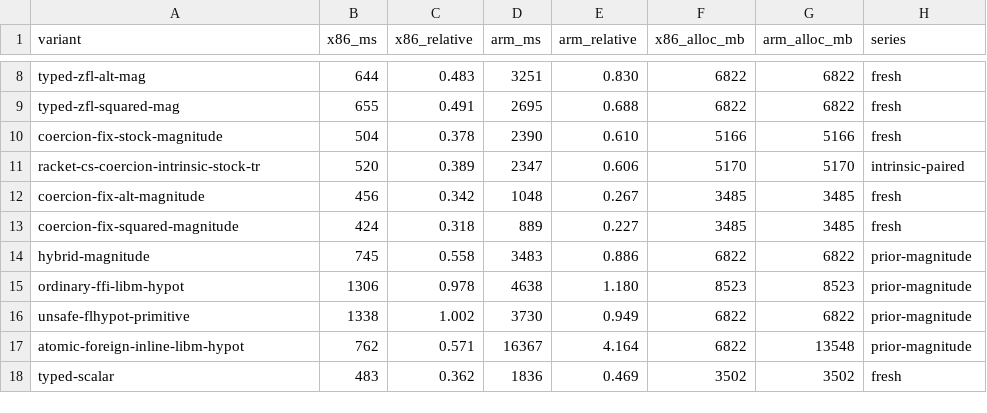
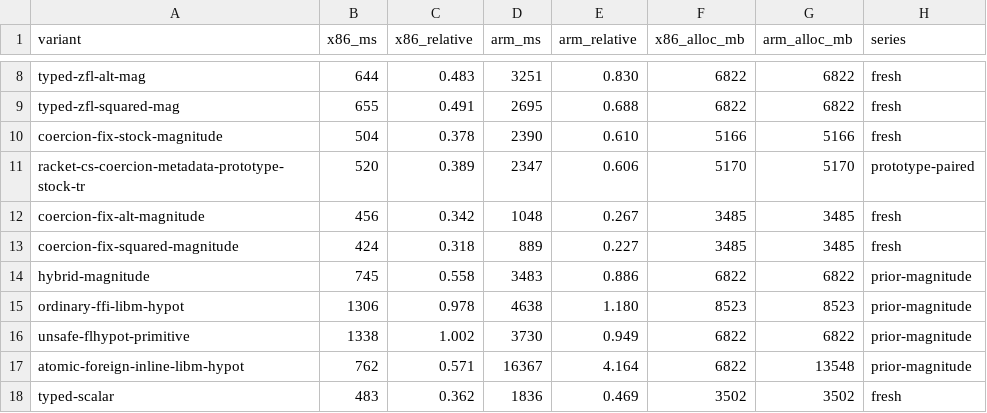
Before and after one commit to samth/racket-magnitude-investigation, a CSV file: results/benchmark-summary.csv, drawn as a sheet; only a part is shown, gaps mark what is left out.

Commit message:
Distinguish metadata prototype from Matthew implementation

```diff
--- a/results/benchmark-summary.csv
+++ b/results/benchmark-summary.csv
@@ -10,3 +10,3 @@ typed-zfl-squared-mag,655,0.491,2695,0.688,6822,6822,fresh
 coercion-fix-stock-magnitude,504,0.378,2390,0.610,5166,5166,fresh
-racket-cs-coercion-intrinsic-stock-tr,520,0.389,2347,0.606,5170,5170,intrinsic-paired
+racket-cs-coercion-metadata-prototype-stock-tr,520,0.389,2347,0.606,5170,5170,prototype-paired
 coercion-fix-alt-magnitude,456,0.342,1048,0.267,3485,3485,fresh
```
Also changed, not shown: 2 other files.
